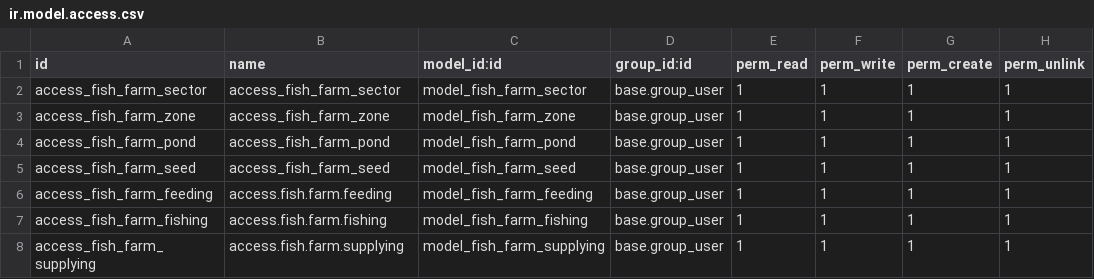
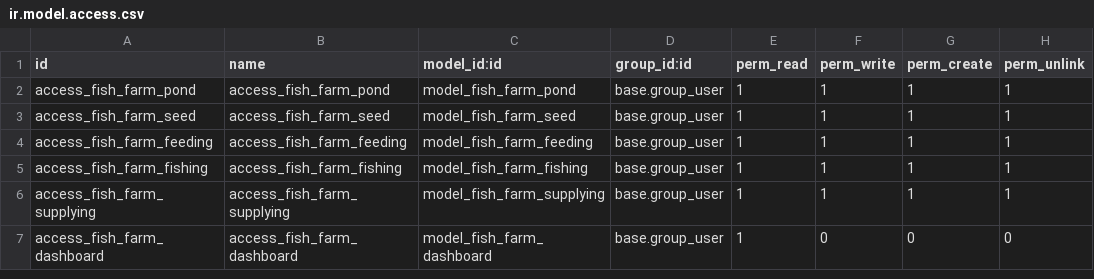
Before and after one commit to Abdelrhman272/NextGen-System, a CSV file: fish_farm_module_clean/security/ir.model.access.csv, drawn as a sheet.

Commit message:
Finalize Fish Farm module with dashboard, settings, reports, UX, and README

```diff
--- a/fish_farm_module_clean/security/ir.model.access.csv
+++ b/fish_farm_module_clean/security/ir.model.access.csv
@@ -1,8 +1,7 @@
 id,name,model_id:id,group_id:id,perm_read,perm_write,perm_create,perm_unlink
-access_fish_farm_sector,access_fish_farm_sector,model_fish_farm_sector,base.group_user,1,1,1,1
-access_fish_farm_zone,access_fish_farm_zone,model_fish_farm_zone,base.group_user,1,1,1,1
 access_fish_farm_pond,access_fish_farm_pond,model_fish_farm_pond,base.group_user,1,1,1,1
 access_fish_farm_seed,access_fish_farm_seed,model_fish_farm_seed,base.group_user,1,1,1,1
-access_fish_farm_feeding,access.fish.farm.feeding,model_fish_farm_feeding,base.group_user,1,1,1,1
-access_fish_farm_fishing,access.fish.farm.fishing,model_fish_farm_fishing,base.group_user,1,1,1,1
-access_fish_farm_supplying,access.fish.farm.supplying,model_fish_farm_supplying,base.group_user,1,1,1,1
+access_fish_farm_feeding,access_fish_farm_feeding,model_fish_farm_feeding,base.group_user,1,1,1,1
+access_fish_farm_fishing,access_fish_farm_fishing,model_fish_farm_fishing,base.group_user,1,1,1,1
+access_fish_farm_supplying,access_fish_farm_supplying,model_fish_farm_supplying,base.group_user,1,1,1,1
+access_fish_farm_dashboard,access_fish_farm_dashboard,model_fish_farm_dashboard,base.group_user,1,0,0,0
```
Also changed, not shown: 9 other files.
